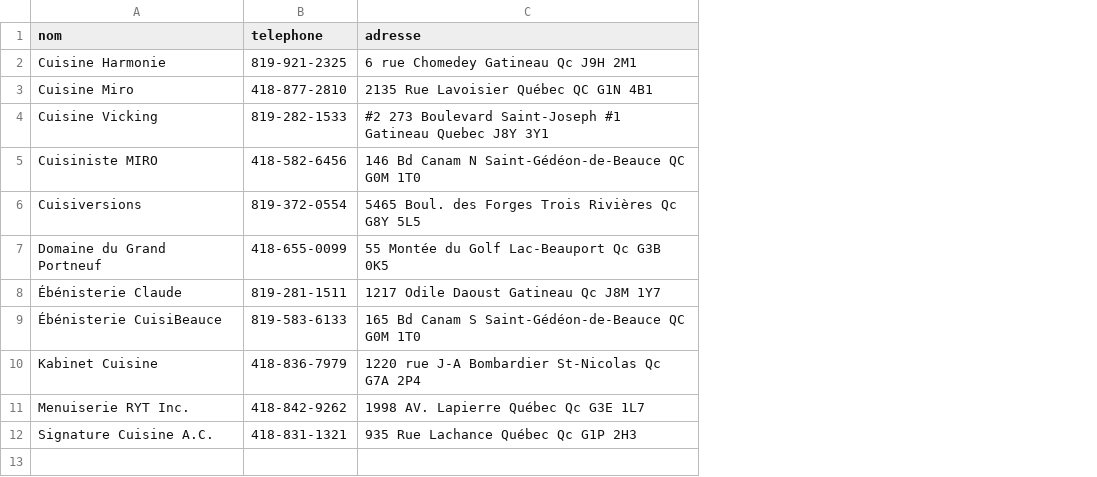
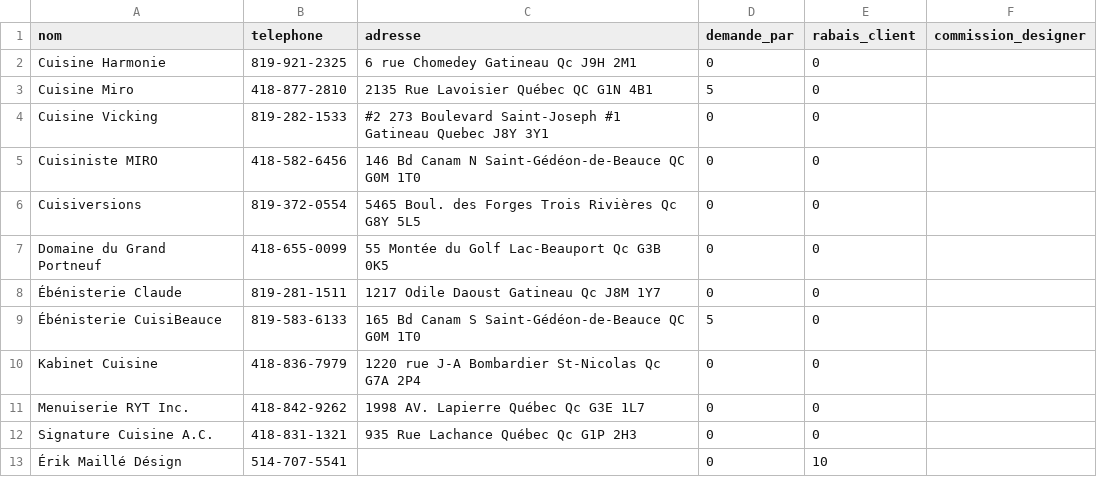
Before and after one commit to francoispoul-byte/outil-soumission-dalles, a CSV file: clients.csv, drawn as a sheet; the diff names each change by its address in the sheet, - before the commit and + after, or states it on an @@ line.

```diff
--- a/clients.csv
+++ b/clients.csv
+column D (demande_par), rows 2-12: 0 | 5 | 0 | 0 | 0 | 0 | 0 | 5 | 0 | 0 | 0
+column E (rabais_client), rows 2-12: all 0
+column F (commission_designer), empty
+row 13: Érik Maillé Désign | 514-707-5541 |  | 0 | 10
```
Also changed, not shown: vendeurs.csv, 8 other files.
